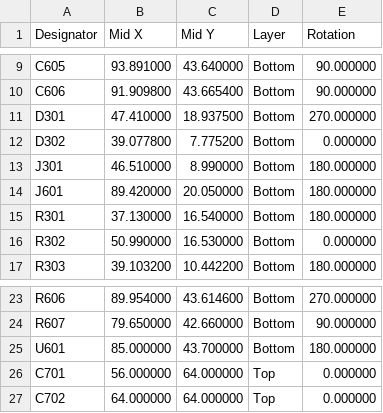
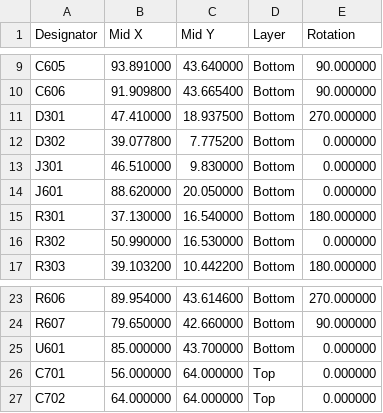
Before and after one commit to lightningspore/shieldsigner-dev, a CSV file: variants/lcd-module-2.8/manufacturing/cpl-jlcpcb.csv, drawn as a sheet; only a part is shown, gaps mark what is left out.

Commit message:
Correct supplier CPL datums and rotations to match verified JLC cart

```diff
--- a/variants/lcd-module-2.8/manufacturing/cpl-jlcpcb.csv
+++ b/variants/lcd-module-2.8/manufacturing/cpl-jlcpcb.csv
@@ -12,4 +12,4 @@ D301,47.410000,18.937500,Bottom,270.000000
 D302,39.077800,7.775200,Bottom,0.000000
-J301,46.510000,8.990000,Bottom,180.000000
-J601,89.420000,20.050000,Bottom,180.000000
+J301,46.510000,9.830000,Bottom,0.000000
+J601,88.620000,20.050000,Bottom,0.000000
 R301,37.130000,16.540000,Bottom,180.000000
@@ -24,3 +24,3 @@ R606,89.954000,43.614600,Bottom,270.000000
 R607,79.650000,42.660000,Bottom,90.000000
-U601,85.000000,43.700000,Bottom,180.000000
+U601,85.000000,43.700000,Bottom,0.000000
 C701,56.000000,64.000000,Top,0.000000
```
Also changed, not shown: 8 other files.
